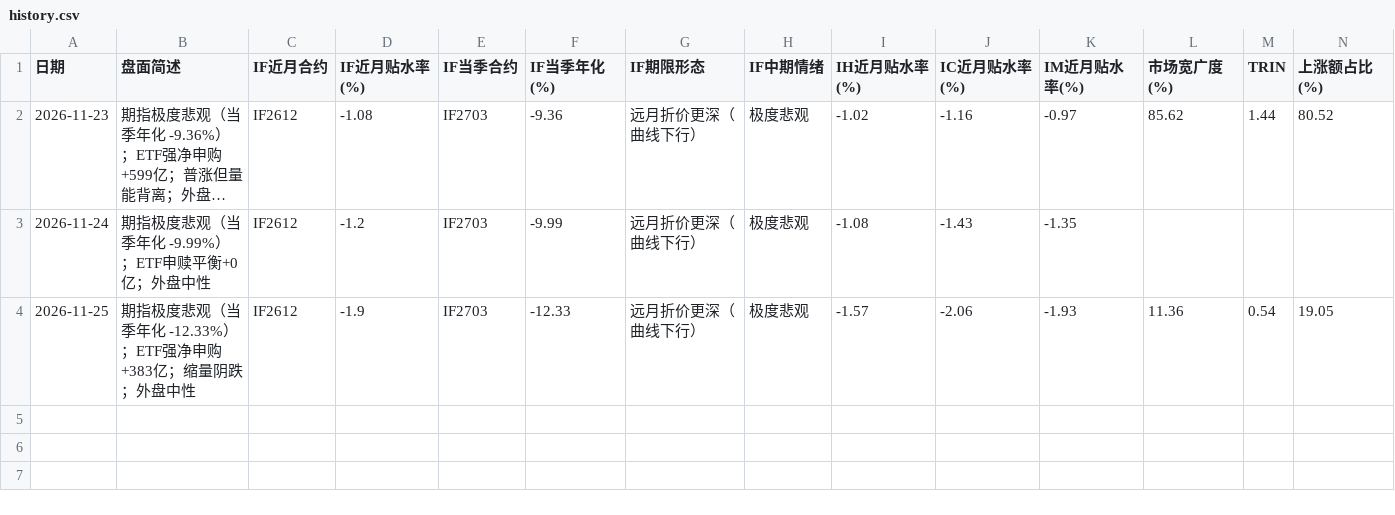
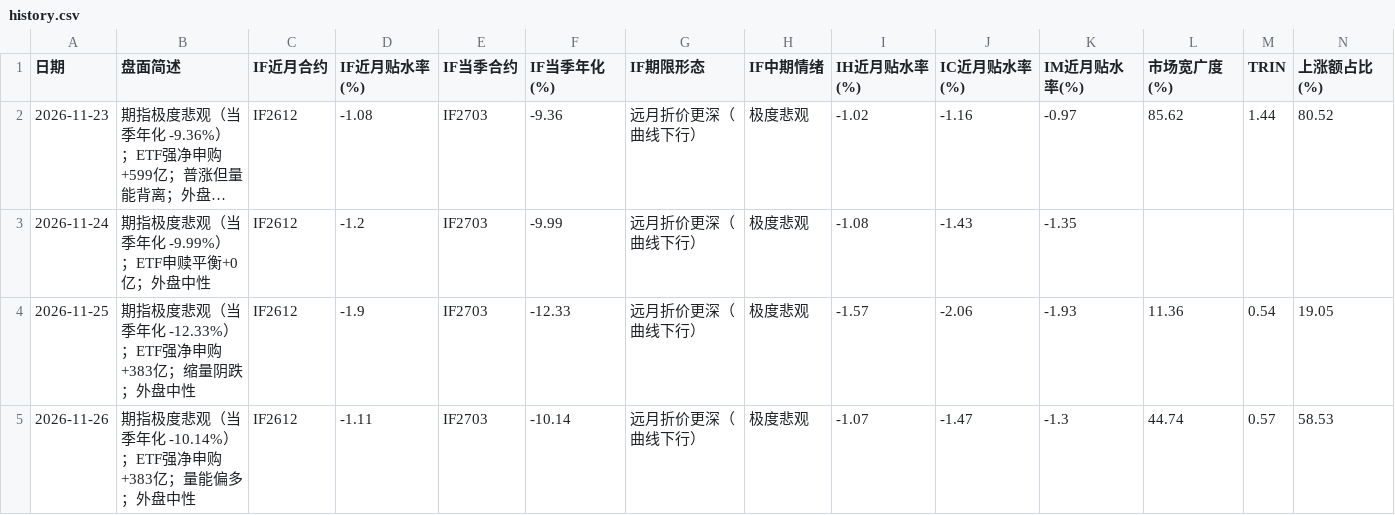
Before and after one commit to Irvingcloud/a-share-dashboard, a CSV file: history.csv, drawn as a sheet; only a part is shown; long unchanged cells end in …; rows hold the shown columns only; the diff names each change by its address in the sheet, - before the commit and + after, or states it on an @@ line.

Commit message:
更新 2026-11-26 的盘面记录

```diff
--- a/history.csv
+++ b/history.csv
+row 5: 2026-11-26 | 期指极度悲观（当季年化 -10.14%）；ETF强净申购+383亿；量能偏多；外盘中性 | IF2612 | -1.11 | IF2703 | -10.14 | 远月折价更深（曲线下行） | 极度悲观 | -1.07 | -1.47 | -1.3 | 44.74 | 0.57 | 58.53
```
